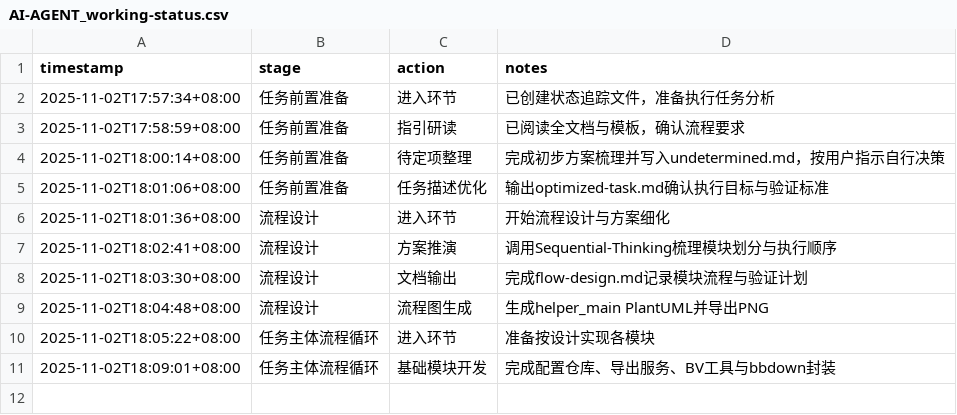
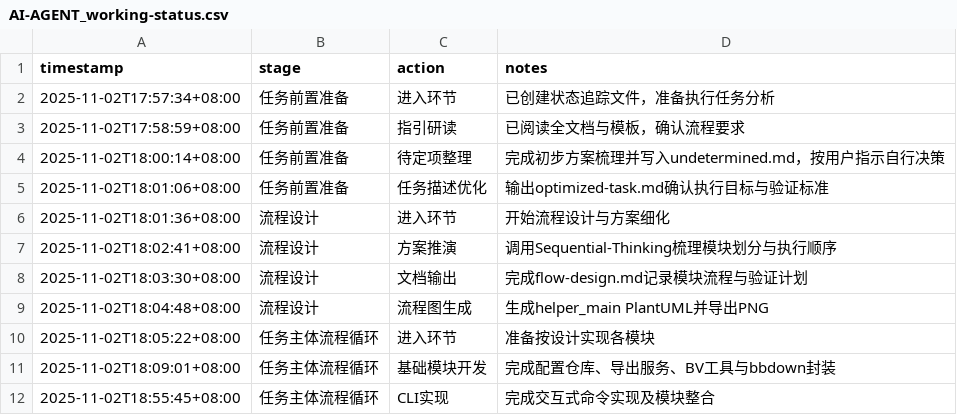
Before and after one commit to sayurinana/auto_download_favlist, a CSV file: ai-agent-output/2025-11-02T17-57-10_UTC+8_收藏夹助手增强版/AI-AGENT_working-status.csv, drawn as a sheet; the diff names each change by its address in the sheet, - before the commit and + after, or states it on an @@ line.

```diff
--- a/ai-agent-output/2025-11-02T17-57-10_UTC+8_收藏夹助手增强版/AI-AGENT_working-status.csv
+++ b/ai-agent-output/2025-11-02T17-57-10_UTC+8_收藏夹助手增强版/AI-AGENT_working-status.csv
+row 12: 2025-11-02T18:55:45+08:00 | 任务主体流程循环 | CLI实现 | 完成交互式命令实现及模块整合
```
Also changed, not shown: 3 other files.
